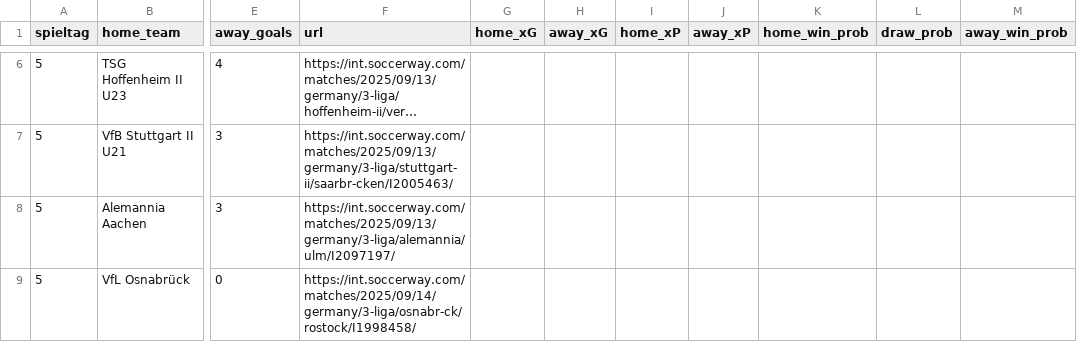
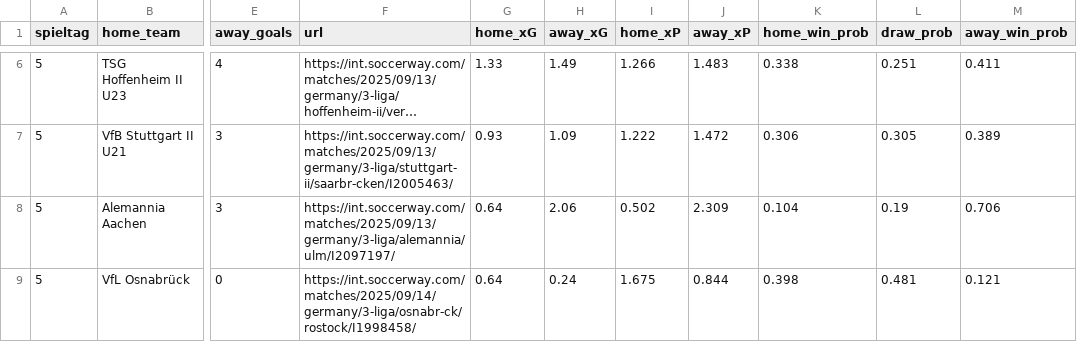
Before and after one commit to john-mark-s/dritte-liga-table-of-justice, a CSV file: data/soccerway/soccerway_3liga-fixtures_spieltag-5_xp.csv, drawn as a sheet; only a part is shown, gaps mark what is left out; long unchanged cells end in …; the diff covers the shown part only; the diff names each change by its address in the sheet, - before the commit and + after, or states it on an @@ line.

```diff
--- a/data/soccerway/soccerway_3liga-fixtures_spieltag-5_xp.csv
+++ b/data/soccerway/soccerway_3liga-fixtures_spieltag-5_xp.csv
-G6 (home_xG): (empty)
+G6 (home_xG): 1.33
-H6 (away_xG): (empty)
+H6 (away_xG): 1.49
-I6 (home_xP): (empty)
+I6 (home_xP): 1.266
-J6 (away_xP): (empty)
+J6 (away_xP): 1.483
-K6 (home_win_prob): (empty)
+K6 (home_win_prob): 0.338
-L6 (draw_prob): (empty)
+L6 (draw_prob): 0.251
-M6 (away_win_prob): (empty)
+M6 (away_win_prob): 0.411
-G7 (home_xG): (empty)
+G7 (home_xG): 0.93
-H7 (away_xG): (empty)
+H7 (away_xG): 1.09
-I7 (home_xP): (empty)
+I7 (home_xP): 1.222
-J7 (away_xP): (empty)
+J7 (away_xP): 1.472
-K7 (home_win_prob): (empty)
+K7 (home_win_prob): 0.306
-L7 (draw_prob): (empty)
+L7 (draw_prob): 0.305
-M7 (away_win_prob): (empty)
+M7 (away_win_prob): 0.389
-G8:G9 (home_xG): (empty)
+G8:G9 (home_xG): 0.64
-H8 (away_xG): (empty)
+H8 (away_xG): 2.06
-I8 (home_xP): (empty)
+I8 (home_xP): 0.502
-J8 (away_xP): (empty)
+J8 (away_xP): 2.309
-K8 (home_win_prob): (empty)
+K8 (home_win_prob): 0.104
-L8 (draw_prob): (empty)
+L8 (draw_prob): 0.19
-M8 (away_win_prob): (empty)
+M8 (away_win_prob): 0.706
-H9 (away_xG): (empty)
+H9 (away_xG): 0.24
-I9 (home_xP): (empty)
+I9 (home_xP): 1.675
-J9 (away_xP): (empty)
+J9 (away_xP): 0.844
-K9 (home_win_prob): (empty)
+K9 (home_win_prob): 0.398
-L9 (draw_prob): (empty)
+L9 (draw_prob): 0.481
-M9 (away_win_prob): (empty)
+M9 (away_win_prob): 0.121
```
Also changed, not shown: 42 edited cells elsewhere in this file, data/footystats/season_xg.csv, data/footystats/season_xp.csv, 9 other files.
